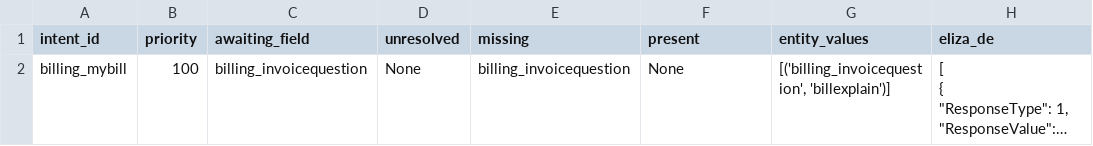
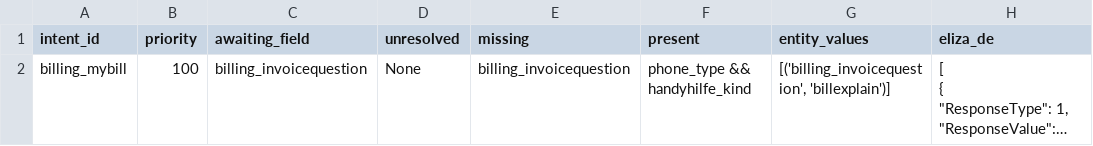
Before and after one commit to elizacms/test-download, a CSV file: spec/data-files/billing_1.csv, drawn as a sheet; only a part is shown; long unchanged cells end in …; the diff names each change by its address in the sheet, - before the commit and + after, or states it on an @@ line.

```diff
--- a/spec/data-files/billing_1.csv
+++ b/spec/data-files/billing_1.csv
-F2 (present): None
+F2 (present): phone_type && handyhilfe_kind
```
Also changed, not shown: 2 other files.
